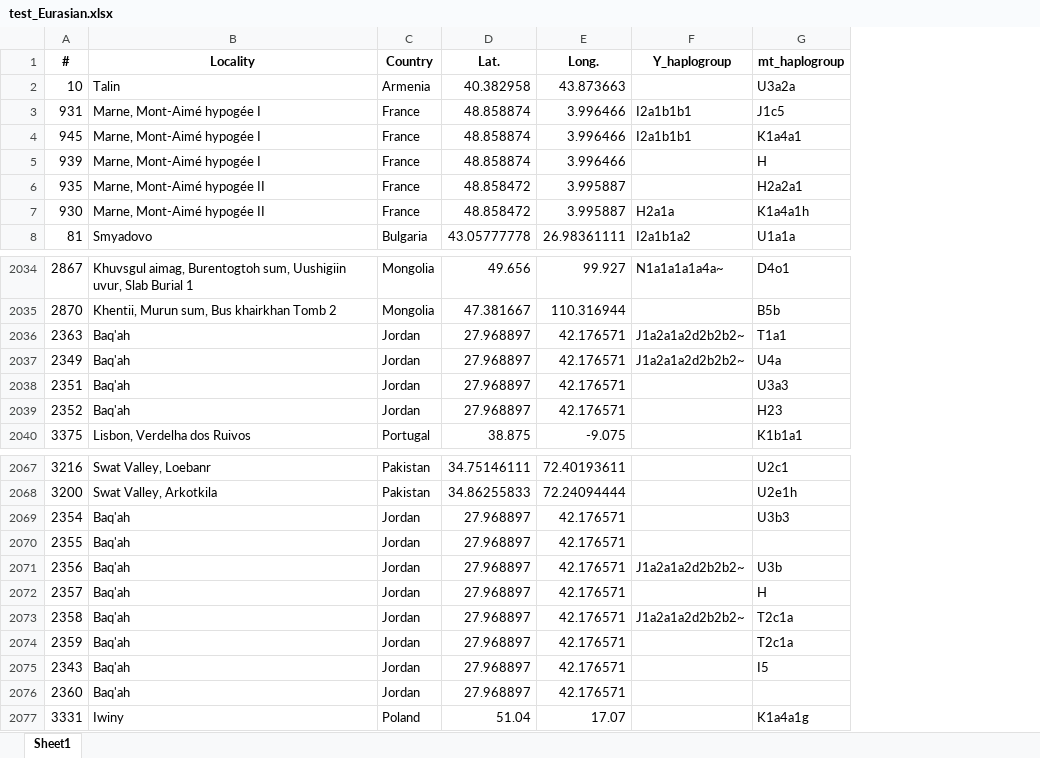
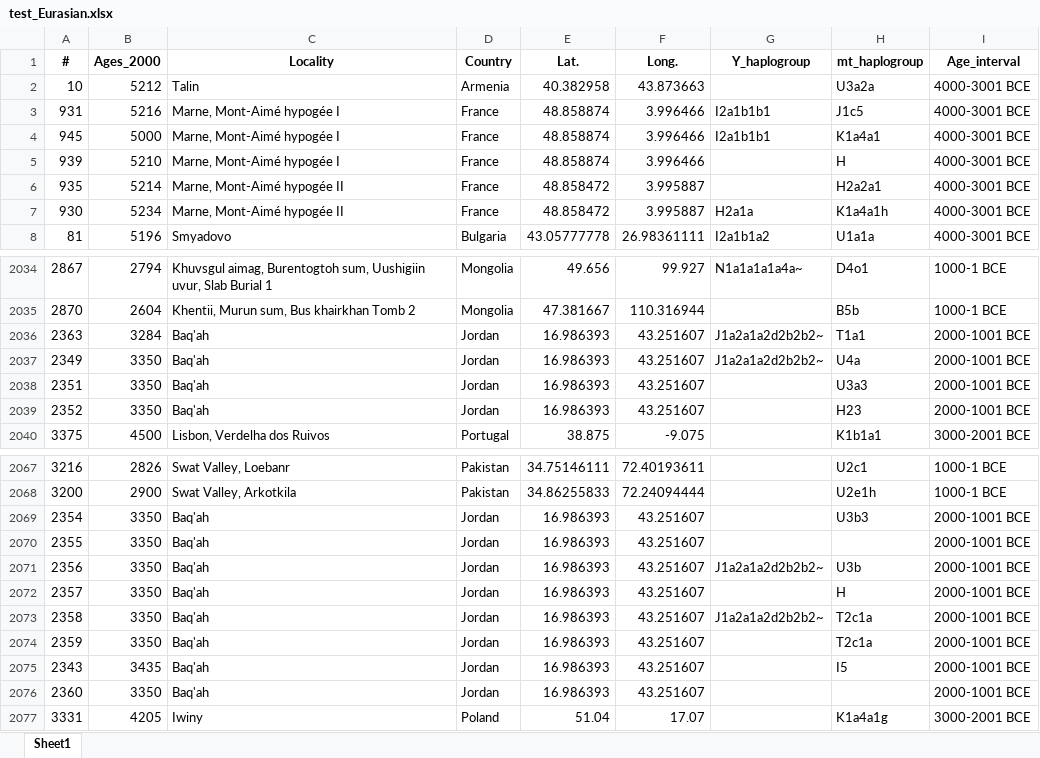
Before and after one commit to GuyuanTang/BINP29_PopGen, an Excel workbook: Data/test_Eurasian.xlsx, sheet Sheet1, drawn as a sheet; only a part is shown, gaps mark what is left out; values as stored, in another font and other column widths than the file's, no borders; addresses are those after the commit; the diff covers the shown part only; the diff names each change by its address in the sheet, - before the commit and + after, or states it on an @@ line.

Commit message:
Update the clean_data.py
To take the ages of the individuals into account.

```diff
--- a/Data/test_Eurasian.xlsx (sheet Sheet1)
+++ b/Data/test_Eurasian.xlsx (sheet Sheet1)
+column B (Ages_2000), rows 2-8: 5212 | 5216 | 5000 | 5210 | 5214 | 5234 | 5196; rows 2034-2040: 2794 | 2604 | 3284 | 3350 | 3350 | 3350 | 4500; rows 2067-2077: 2826 | 2900 | 3350 | 3350 | 3350 | 3350 | 3350 | 3350 | 3435 | 3350 | 4205
+column I (Age_interval), rows 2-8: all 4000-3001 BCE; rows 2034-2040: 1000-1 BCE | 1000-1 BCE | 2000-1001 BCE | 2000-1001 BCE | 2000-1001 BCE | 2000-1001 BCE | 3000-2001 BCE; rows 2067-2077: 1000-1 BCE | 1000-1 BCE | 2000-1001 BCE | 2000-1001 BCE | 2000-1001 BCE | 2000-1001 BCE | 2000-1001 BCE | 2000-1001 BCE | 2000-1001 BCE | 2000-1001 BCE | 3000-2001 BCE
-E2036:E2039 (Lat.): 27.968897
+E2036:E2039 (Lat.): 16.986393
-F2036:F2039 (Long.): 42.176571
+F2036:F2039 (Long.): 43.251607
-E2069:E2076 (Lat.): 27.968897
+E2069:E2076 (Lat.): 16.986393
-F2069:F2076 (Long.): 42.176571
+F2069:F2076 (Long.): 43.251607
```
Also changed, not shown: 16 edited cells elsewhere in this sheet, 2 other files.
